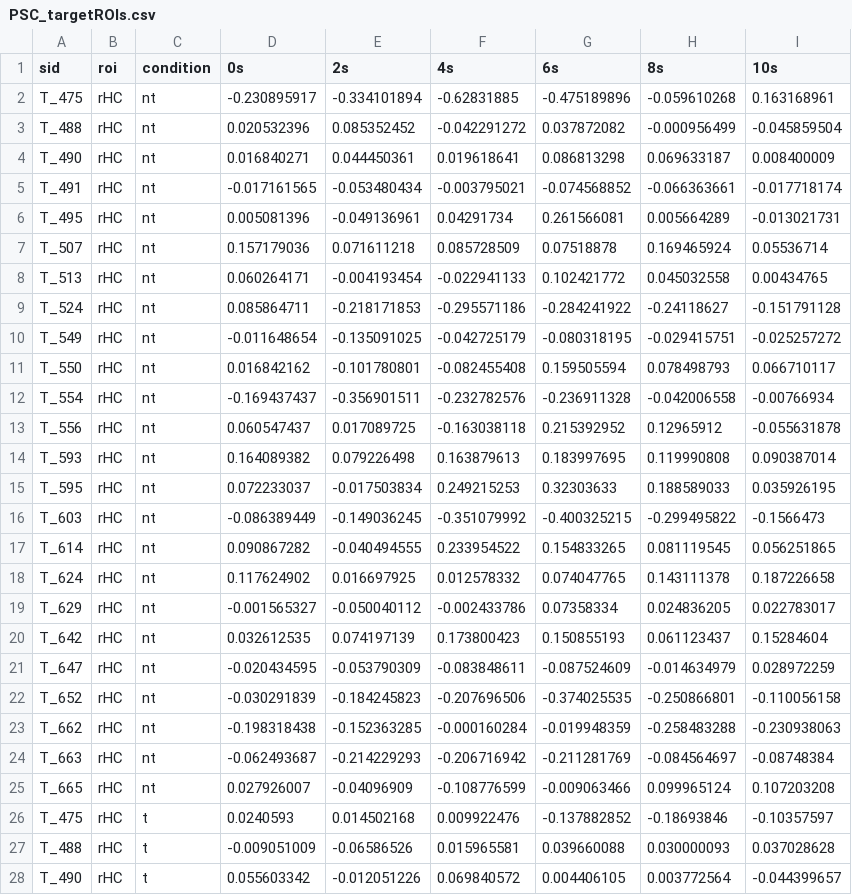
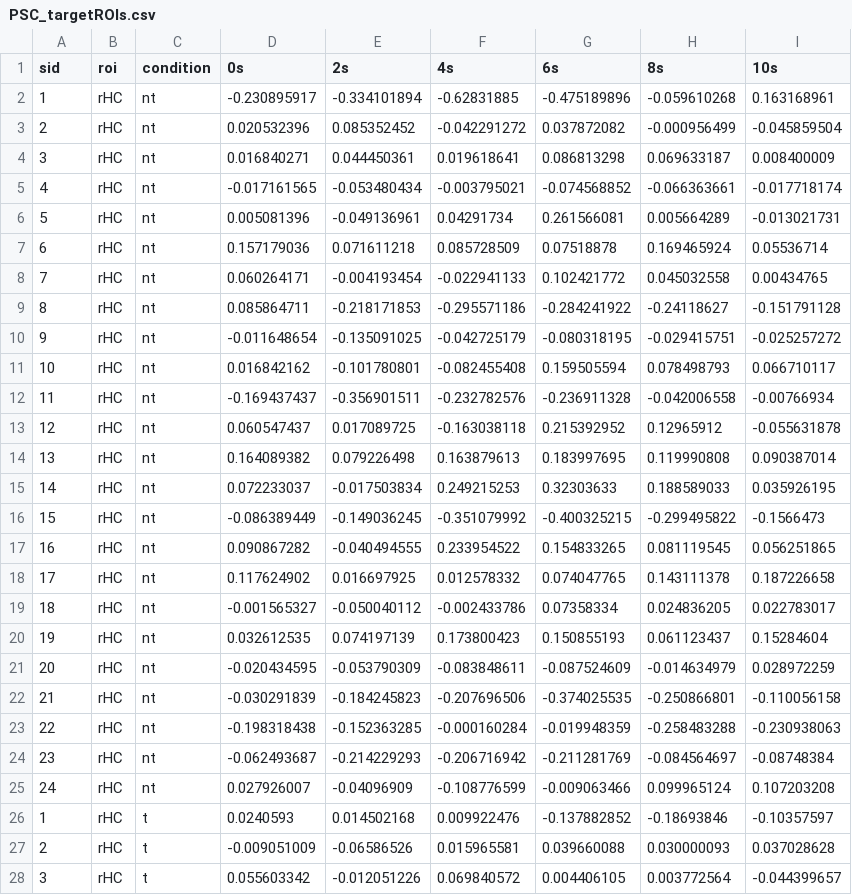
Before and after one commit to dcdace/Domain-general, a CSV file: data/PSC_targetROIs.csv, drawn as a sheet; only a part is shown; the diff covers the shown part only.

Commit message:
Add files via upload

```diff
--- a/data/PSC_targetROIs.csv
+++ b/data/PSC_targetROIs.csv
@@ -1,28 +1,28 @@
 sid,roi,condition,0s,2s,4s,6s,8s,10s
-T_475,rHC,nt,-0.230895917,-0.334101894,-0.62831885,-0.475189896,-0.059610268,0.163168961
-T_488,rHC,nt,0.020532396,0.085352452,-0.042291272,0.037872082,-0.000956499,-0.045859504
-T_490,rHC,nt,0.016840271,0.044450361,0.019618641,0.086813298,0.069633187,0.008400009
-T_491,rHC,nt,-0.017161565,-0.053480434,-0.003795021,-0.074568852,-0.066363661,-0.017718174
-T_495,rHC,nt,0.005081396,-0.049136961,0.04291734,0.261566081,0.005664289,-0.013021731
-T_507,rHC,nt,0.157179036,0.071611218,0.085728509,0.07518878,0.169465924,0.05536714
-T_513,rHC,nt,0.060264171,-0.004193454,-0.022941133,0.102421772,0.045032558,0.00434765
-T_524,rHC,nt,0.085864711,-0.218171853,-0.295571186,-0.284241922,-0.24118627,-0.151791128
-T_549,rHC,nt,-0.011648654,-0.135091025,-0.042725179,-0.080318195,-0.029415751,-0.025257272
-T_550,rHC,nt,0.016842162,-0.101780801,-0.082455408,0.159505594,0.078498793,0.066710117
-T_554,rHC,nt,-0.169437437,-0.356901511,-0.232782576,-0.236911328,-0.042006558,-0.00766934
-T_556,rHC,nt,0.060547437,0.017089725,-0.163038118,0.215392952,0.12965912,-0.055631878
-T_593,rHC,nt,0.164089382,0.079226498,0.163879613,0.183997695,0.119990808,0.090387014
-T_595,rHC,nt,0.072233037,-0.017503834,0.249215253,0.32303633,0.188589033,0.035926195
-T_603,rHC,nt,-0.086389449,-0.149036245,-0.351079992,-0.400325215,-0.299495822,-0.1566473
-T_614,rHC,nt,0.090867282,-0.040494555,0.233954522,0.154833265,0.081119545,0.056251865
-T_624,rHC,nt,0.117624902,0.016697925,0.012578332,0.074047765,0.143111378,0.187226658
-T_629,rHC,nt,-0.001565327,-0.050040112,-0.002433786,0.07358334,0.024836205,0.022783017
-T_642,rHC,nt,0.032612535,0.074197139,0.173800423,0.150855193,0.061123437,0.15284604
-T_647,rHC,nt,-0.020434595,-0.053790309,-0.083848611,-0.087524609,-0.014634979,0.028972259
-T_652,rHC,nt,-0.030291839,-0.184245823,-0.207696506,-0.374025535,-0.250866801,-0.110056158
-T_662,rHC,nt,-0.198318438,-0.152363285,-0.000160284,-0.019948359,-0.258483288,-0.230938063
-T_663,rHC,nt,-0.062493687,-0.214229293,-0.206716942,-0.211281769,-0.084564697,-0.08748384
-T_665,rHC,nt,0.027926007,-0.04096909,-0.108776599,-0.009063466,0.099965124,0.107203208
-T_475,rHC,t,0.0240593,0.014502168,0.009922476,-0.137882852,-0.18693846,-0.10357597
-T_488,rHC,t,-0.009051009,-0.06586526,0.015965581,0.039660088,0.030000093,0.037028628
-T_490,rHC,t,0.055603342,-0.012051226,0.069840572,0.004406105,0.003772564,-0.044399657
+1,rHC,nt,-0.230895917,-0.334101894,-0.62831885,-0.475189896,-0.059610268,0.163168961
+2,rHC,nt,0.020532396,0.085352452,-0.042291272,0.037872082,-0.000956499,-0.045859504
+3,rHC,nt,0.016840271,0.044450361,0.019618641,0.086813298,0.069633187,0.008400009
+4,rHC,nt,-0.017161565,-0.053480434,-0.003795021,-0.074568852,-0.066363661,-0.017718174
+5,rHC,nt,0.005081396,-0.049136961,0.04291734,0.261566081,0.005664289,-0.013021731
+6,rHC,nt,0.157179036,0.071611218,0.085728509,0.07518878,0.169465924,0.05536714
+7,rHC,nt,0.060264171,-0.004193454,-0.022941133,0.102421772,0.045032558,0.00434765
+8,rHC,nt,0.085864711,-0.218171853,-0.295571186,-0.284241922,-0.24118627,-0.151791128
+9,rHC,nt,-0.011648654,-0.135091025,-0.042725179,-0.080318195,-0.029415751,-0.025257272
+10,rHC,nt,0.016842162,-0.101780801,-0.082455408,0.159505594,0.078498793,0.066710117
+11,rHC,nt,-0.169437437,-0.356901511,-0.232782576,-0.236911328,-0.042006558,-0.00766934
+12,rHC,nt,0.060547437,0.017089725,-0.163038118,0.215392952,0.12965912,-0.055631878
+13,rHC,nt,0.164089382,0.079226498,0.163879613,0.183997695,0.119990808,0.090387014
+14,rHC,nt,0.072233037,-0.017503834,0.249215253,0.32303633,0.188589033,0.035926195
+15,rHC,nt,-0.086389449,-0.149036245,-0.351079992,-0.400325215,-0.299495822,-0.1566473
+16,rHC,nt,0.090867282,-0.040494555,0.233954522,0.154833265,0.081119545,0.056251865
+17,rHC,nt,0.117624902,0.016697925,0.012578332,0.074047765,0.143111378,0.187226658
+18,rHC,nt,-0.001565327,-0.050040112,-0.002433786,0.07358334,0.024836205,0.022783017
+19,rHC,nt,0.032612535,0.074197139,0.173800423,0.150855193,0.061123437,0.15284604
+20,rHC,nt,-0.020434595,-0.053790309,-0.083848611,-0.087524609,-0.014634979,0.028972259
+21,rHC,nt,-0.030291839,-0.184245823,-0.207696506,-0.374025535,-0.250866801,-0.110056158
+22,rHC,nt,-0.198318438,-0.152363285,-0.000160284,-0.019948359,-0.258483288,-0.230938063
+23,rHC,nt,-0.062493687,-0.214229293,-0.206716942,-0.211281769,-0.084564697,-0.08748384
+24,rHC,nt,0.027926007,-0.04096909,-0.108776599,-0.009063466,0.099965124,0.107203208
+1,rHC,t,0.0240593,0.014502168,0.009922476,-0.137882852,-0.18693846,-0.10357597
+2,rHC,t,-0.009051009,-0.06586526,0.015965581,0.039660088,0.030000093,0.037028628
+3,rHC,t,0.055603342,-0.012051226,0.069840572,0.004406105,0.003772564,-0.044399657
```
Also changed, not shown: 165 edited cells elsewhere in this file.
